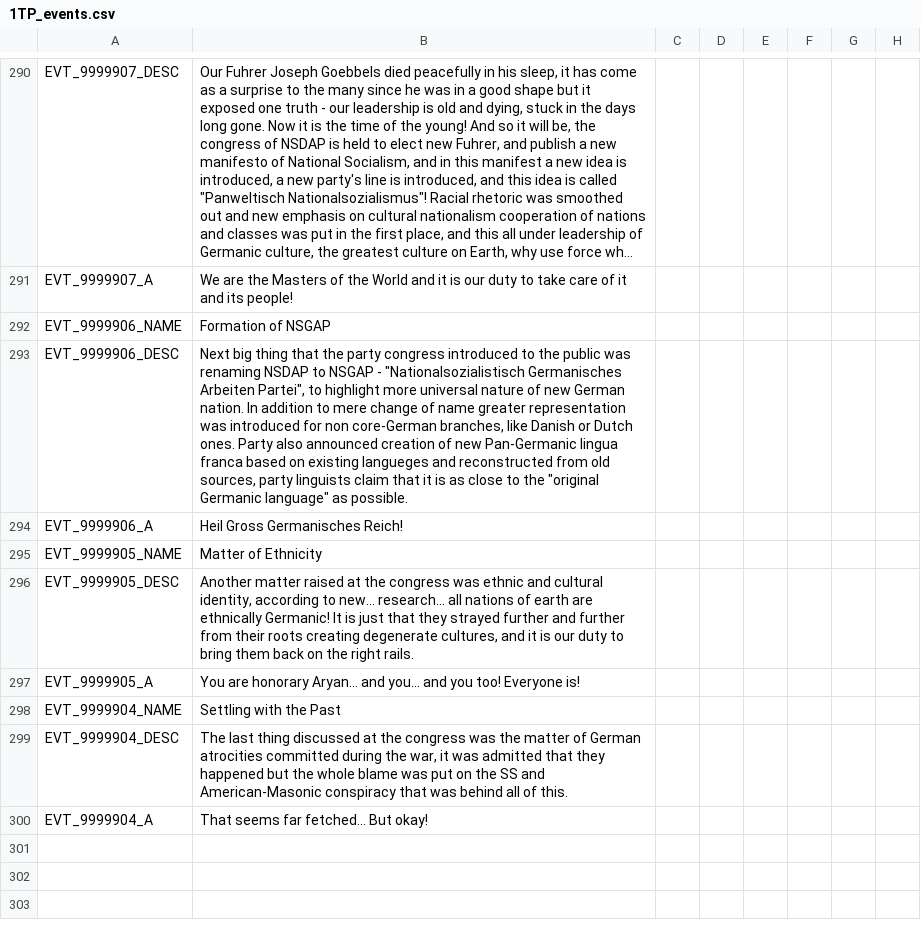
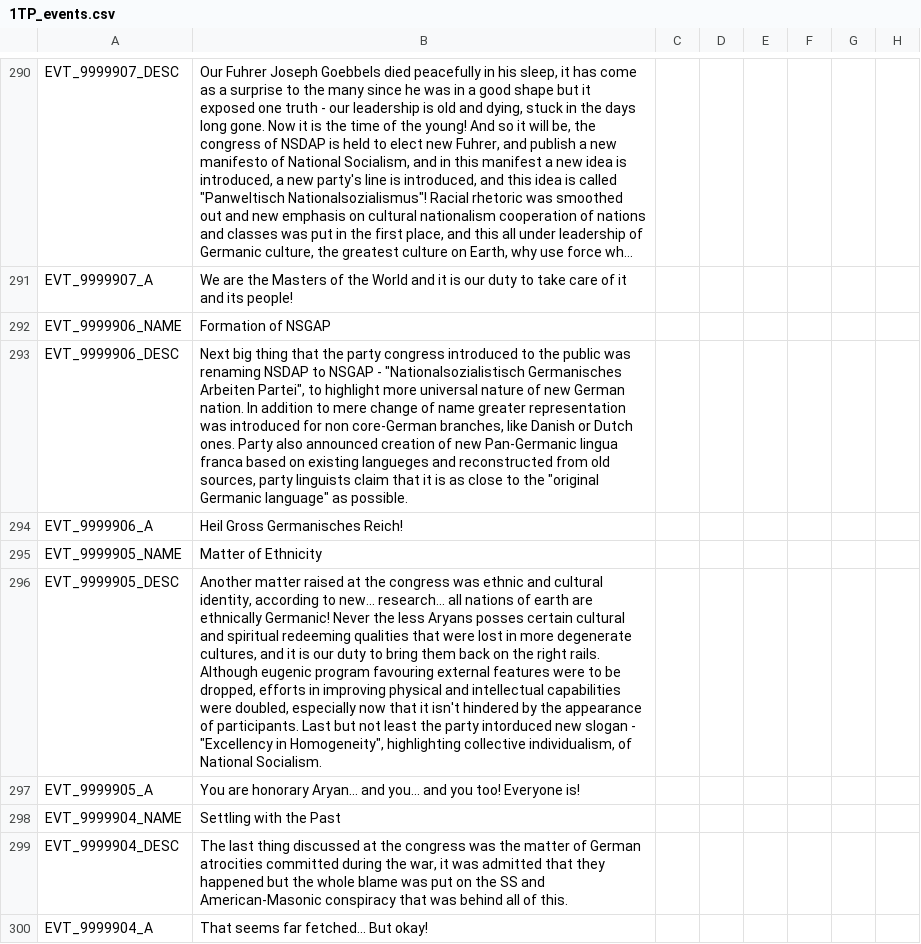
Before and after one commit to Mitusonator/Teufelspakt, a CSV file: Teufelspakt/localisation/1TP_events.csv, drawn as a sheet; only a part is shown, gaps mark what is left out; long unchanged cells end in …; the diff names each change by its address in the sheet, - before the commit and + after, or states it on an @@ line.

Commit message:
improved event description

```diff
--- a/Teufelspakt/localisation/1TP_events.csv
+++ b/Teufelspakt/localisation/1TP_events.csv
-B296: …ethnically Germanic! It is just that they strayed further and further from their roots creating degenerate cultures, and it is our duty to bring them back on the right rails.
+B296: …ethnically Germanic! Never the less Aryans posses certain cultural and spiritual redeeming qualities that were lost in more degenerate cultures, and it is our duty to bring them back on the right rails. Although eugenic program favouring external features were to be dropped, efforts in improving physical and intellectual capabilities were doubled, especially now that it isn't hindered by the appearance of participants. Last but not least the party intorduced new slogan - "Excellency in Homogeneity", highlighting collective individualism, of National Socialism.
```
